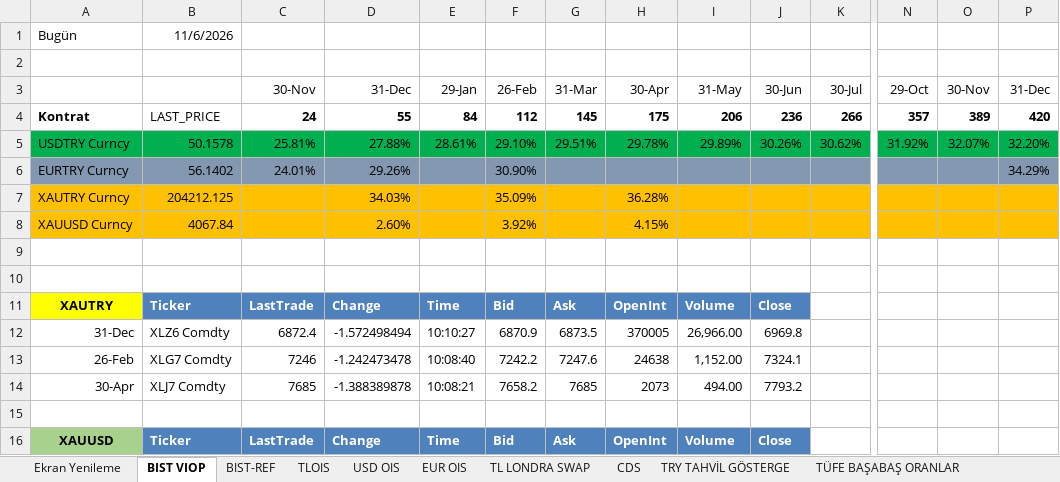
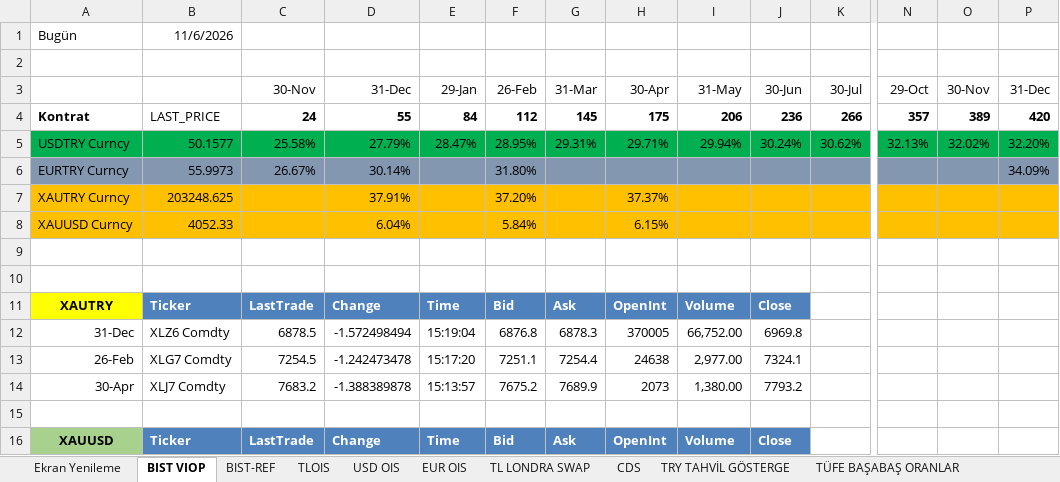
Before and after one commit to ALCO-Dashboard/piyasa-verisi, an Excel workbook: bloomberg/BBG Data Excel.xlsm, sheet BIST VIOP, drawn as a sheet; only a part is shown, gaps mark what is left out; values as stored, in another font and other column widths than the file's, no borders; removed rows and columns are numbered as before the commit, all else as after; rows hold the shown columns only; the diff covers the shown part only; the diff names each change by its address in the sheet, - before the commit and + after, or states it on an @@ line.

```diff
--- a/bloomberg/BBG Data Excel.xlsm (sheet BIST VIOP)
+++ b/bloomberg/BBG Data Excel.xlsm (sheet BIST VIOP)
-B5: 50.1578
+B5: 50.1577
-C5 (30-Nov): 25.81%
+C5 (30-Nov): 25.58%
-D5 (31-Dec): 27.88%
+D5 (31-Dec): 27.79%
-E5 (29-Jan): 28.61%
+E5 (29-Jan): 28.47%
-F5 (26-Feb): 29.10%
+F5 (26-Feb): 28.95%
-G5 (31-Mar): 29.51%
+G5 (31-Mar): 29.31%
-H5 (30-Apr): 29.78%
+H5 (30-Apr): 29.71%
-I5 (31-May): 29.89%
+I5 (31-May): 29.94%
-J5 (30-Jun): 30.26%
+J5 (30-Jun): 30.24%
-N5 (29-Oct): 31.92%
+N5 (29-Oct): 32.13%
-O5 (30-Nov): 32.07%
+O5 (30-Nov): 32.02%
-row 6: EURTRY Curncy | 56.1402 | 24.01% | 29.26% |  | 30.90% |  |  |  |  |  |  |  | 34.29%
-row 7: XAUTRY Curncy | 204212.125 |  | 34.03% |  | 35.09% |  | 36.28%
-row 8: XAUUSD Curncy | 4067.84 |  | 2.60% |  | 3.92% |  | 4.15%
+row 6: EURTRY Curncy | 55.9973 | 26.67% | 30.14% |  | 31.80% |  |  |  |  |  |  |  | 34.09%
+row 7: XAUTRY Curncy | 203248.625 |  | 37.91% |  | 37.20% |  | 37.37%
+row 8: XAUUSD Curncy | 4052.33 |  | 6.04% |  | 5.84% |  | 6.15%
-C12 (30-Nov): 6872.4
+C12 (30-Nov): 6878.5
-E12 (29-Jan): 10:10:27
+E12 (29-Jan): 15:19:04
-F12 (26-Feb): 6870.9
+F12 (26-Feb): 6876.8
-G12 (31-Mar): 6873.5
+G12 (31-Mar): 6878.3
-I12 (31-May): 26,966.00
+I12 (31-May): 66,752.00
-C13 (30-Nov): 7246
+C13 (30-Nov): 7254.5
-E13 (29-Jan): 10:08:40
+E13 (29-Jan): 15:17:20
-F13 (26-Feb): 7242.2
+F13 (26-Feb): 7251.1
-G13 (31-Mar): 7247.6
+G13 (31-Mar): 7254.4
-I13 (31-May): 1,152.00
+I13 (31-May): 2,977.00
-C14 (30-Nov): 7685
+C14 (30-Nov): 7683.2
-E14 (29-Jan): 10:08:21
+E14 (29-Jan): 15:13:57
-F14 (26-Feb): 7658.2
+F14 (26-Feb): 7675.2
-G14 (31-Mar): 7685
+G14 (31-Mar): 7689.9
-I14 (31-May): 494.00
+I14 (31-May): 1,380.00
```
Also changed, not shown: 94 edited cells elsewhere in this sheet, sheet BIST-REF, sheet TLOIS, sheet USD OIS, sheet EUR OIS, sheet TL LONDRA SWAP, sheet EUR EUROBOND GÖSTERGE, 5 more sheets, other sheet tabs.
